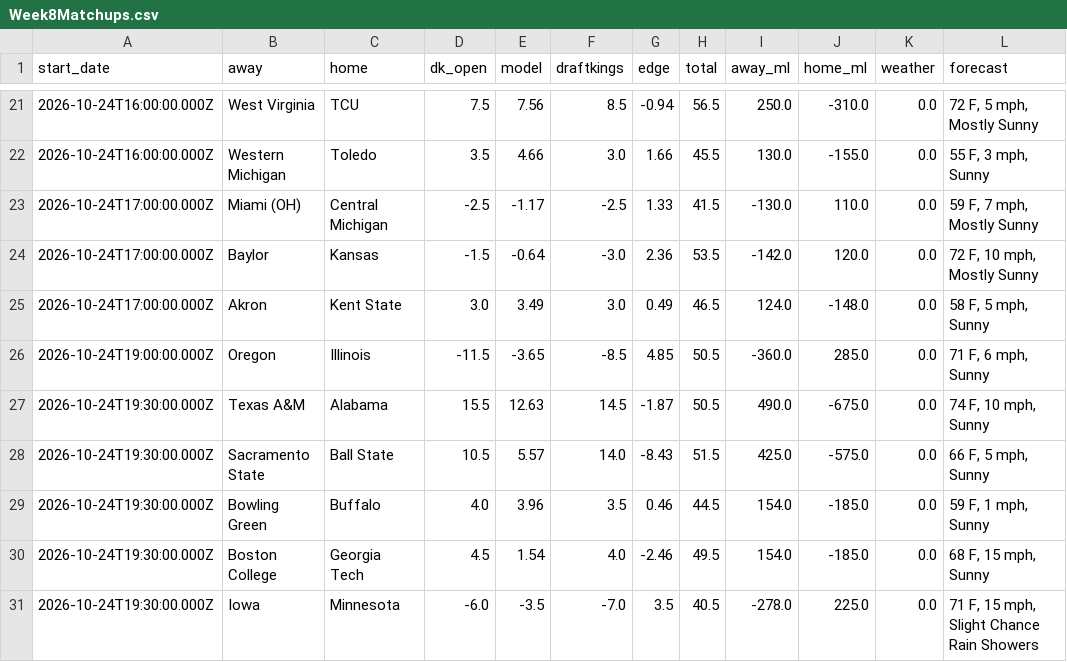
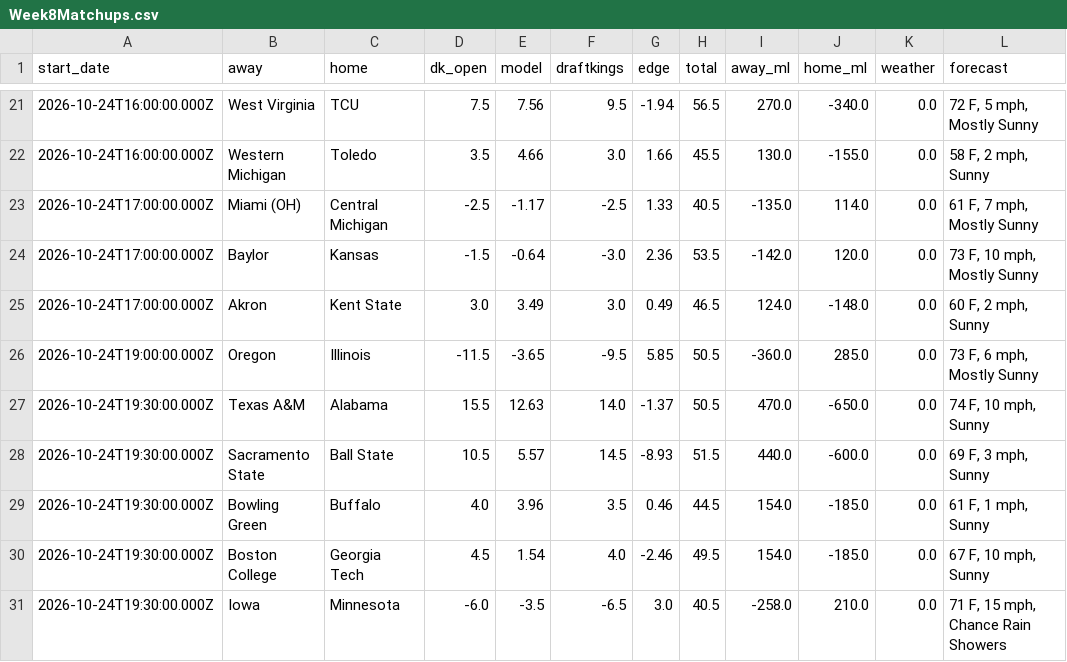
Before and after one commit to swisscheesed14-cfp/cfmp, a CSV file: data/reports/latest/Week8Matchups.csv, drawn as a sheet; only a part is shown, gaps mark what is left out; the diff covers the shown part only.

```diff
--- a/data/reports/latest/Week8Matchups.csv
+++ b/data/reports/latest/Week8Matchups.csv
@@ -21,11 +21,11 @@ start_date,away,home,dk_open,model,draftkings,edge,total,away_ml,home_ml,weather
-2026-10-24T16:00:00.000Z,West Virginia,TCU,7.5,7.56,8.5,-0.94,56.5,250.0,-310.0,0.0,"72 F, 5 mph, Mostly Sunny"
-2026-10-24T16:00:00.000Z,Western Michigan,Toledo,3.5,4.66,3.0,1.66,45.5,130.0,-155.0,0.0,"55 F, 3 mph, Sunny"
-2026-10-24T17:00:00.000Z,Miami (OH),Central Michigan,-2.5,-1.17,-2.5,1.33,41.5,-130.0,110.0,0.0,"59 F, 7 mph, Mostly Sunny"
-2026-10-24T17:00:00.000Z,Baylor,Kansas,-1.5,-0.64,-3.0,2.36,53.5,-142.0,120.0,0.0,"72 F, 10 mph, Mostly Sunny"
-2026-10-24T17:00:00.000Z,Akron,Kent State,3.0,3.49,3.0,0.49,46.5,124.0,-148.0,0.0,"58 F, 5 mph, Sunny"
-2026-10-24T19:00:00.000Z,Oregon,Illinois,-11.5,-3.65,-8.5,4.85,50.5,-360.0,285.0,0.0,"71 F, 6 mph, Sunny"
-2026-10-24T19:30:00.000Z,Texas A&M,Alabama,15.5,12.63,14.5,-1.87,50.5,490.0,-675.0,0.0,"74 F, 10 mph, Sunny"
-2026-10-24T19:30:00.000Z,Sacramento State,Ball State,10.5,5.57,14.0,-8.43,51.5,425.0,-575.0,0.0,"66 F, 5 mph, Sunny"
-2026-10-24T19:30:00.000Z,Bowling Green,Buffalo,4.0,3.96,3.5,0.46,44.5,154.0,-185.0,0.0,"59 F, 1 mph, Sunny"
-2026-10-24T19:30:00.000Z,Boston College,Georgia Tech,4.5,1.54,4.0,-2.46,49.5,154.0,-185.0,0.0,"68 F, 15 mph, Sunny"
-2026-10-24T19:30:00.000Z,Iowa,Minnesota,-6.0,-3.5,-7.0,3.5,40.5,-278.0,225.0,0.0,"71 F, 15 mph, Slight Chance Rain Showers"
+2026-10-24T16:00:00.000Z,West Virginia,TCU,7.5,7.56,9.5,-1.94,56.5,270.0,-340.0,0.0,"72 F, 5 mph, Mostly Sunny"
+2026-10-24T16:00:00.000Z,Western Michigan,Toledo,3.5,4.66,3.0,1.66,45.5,130.0,-155.0,0.0,"58 F, 2 mph, Sunny"
+2026-10-24T17:00:00.000Z,Miami (OH),Central Michigan,-2.5,-1.17,-2.5,1.33,40.5,-135.0,114.0,0.0,"61 F, 7 mph, Mostly Sunny"
+2026-10-24T17:00:00.000Z,Baylor,Kansas,-1.5,-0.64,-3.0,2.36,53.5,-142.0,120.0,0.0,"73 F, 10 mph, Mostly Sunny"
+2026-10-24T17:00:00.000Z,Akron,Kent State,3.0,3.49,3.0,0.49,46.5,124.0,-148.0,0.0,"60 F, 2 mph, Sunny"
+2026-10-24T19:00:00.000Z,Oregon,Illinois,-11.5,-3.65,-9.5,5.85,50.5,-360.0,285.0,0.0,"73 F, 6 mph, Mostly Sunny"
+2026-10-24T19:30:00.000Z,Texas A&M,Alabama,15.5,12.63,14.0,-1.37,50.5,470.0,-650.0,0.0,"74 F, 10 mph, Sunny"
+2026-10-24T19:30:00.000Z,Sacramento State,Ball State,10.5,5.57,14.5,-8.93,51.5,440.0,-600.0,0.0,"69 F, 3 mph, Sunny"
+2026-10-24T19:30:00.000Z,Bowling Green,Buffalo,4.0,3.96,3.5,0.46,44.5,154.0,-185.0,0.0,"61 F, 1 mph, Sunny"
+2026-10-24T19:30:00.000Z,Boston College,Georgia Tech,4.5,1.54,4.0,-2.46,49.5,154.0,-185.0,0.0,"67 F, 10 mph, Sunny"
+2026-10-24T19:30:00.000Z,Iowa,Minnesota,-6.0,-3.5,-6.5,3.0,40.5,-258.0,210.0,0.0,"71 F, 15 mph, Chance Rain Showers"
```
Also changed, not shown: 124 edited cells elsewhere in this file, data/reports/latest/fpi.csv.
